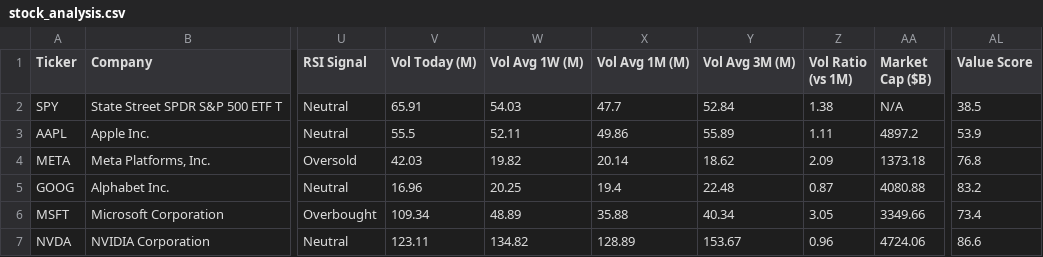
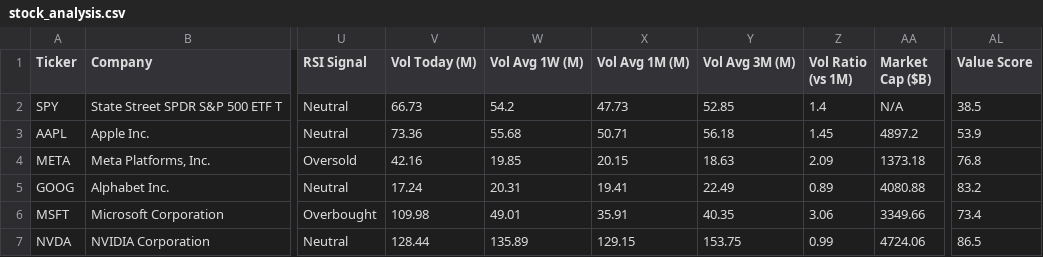
Before and after one commit to runyuzhang1007/stock-dashboard, a CSV file: stock_analysis.csv, drawn as a sheet; only a part is shown, gaps mark what is left out; the diff covers the shown part only; the diff names each change by its address in the sheet, - before the commit and + after, or states it on an @@ line.

```diff
--- a/stock_analysis.csv
+++ b/stock_analysis.csv
-V2 (Vol Today (M)): 65.91
+V2 (Vol Today (M)): 66.73
-W2 (Vol Avg 1W (M)): 54.03
+W2 (Vol Avg 1W (M)): 54.2
-X2 (Vol Avg 1M (M)): 47.7
+X2 (Vol Avg 1M (M)): 47.73
-Y2 (Vol Avg 3M (M)): 52.84
+Y2 (Vol Avg 3M (M)): 52.85
-Z2 (Vol Ratio (vs 1M)): 1.38
+Z2 (Vol Ratio (vs 1M)): 1.4
-V3 (Vol Today (M)): 55.5
+V3 (Vol Today (M)): 73.36
-W3 (Vol Avg 1W (M)): 52.11
+W3 (Vol Avg 1W (M)): 55.68
-X3 (Vol Avg 1M (M)): 49.86
+X3 (Vol Avg 1M (M)): 50.71
-Y3 (Vol Avg 3M (M)): 55.89
+Y3 (Vol Avg 3M (M)): 56.18
-Z3 (Vol Ratio (vs 1M)): 1.11
+Z3 (Vol Ratio (vs 1M)): 1.45
-V4 (Vol Today (M)): 42.03
+V4 (Vol Today (M)): 42.16
-W4 (Vol Avg 1W (M)): 19.82
+W4 (Vol Avg 1W (M)): 19.85
-X4 (Vol Avg 1M (M)): 20.14
+X4 (Vol Avg 1M (M)): 20.15
-Y4 (Vol Avg 3M (M)): 18.62
+Y4 (Vol Avg 3M (M)): 18.63
-V5 (Vol Today (M)): 16.96
+V5 (Vol Today (M)): 17.24
-W5 (Vol Avg 1W (M)): 20.25
+W5 (Vol Avg 1W (M)): 20.31
-X5 (Vol Avg 1M (M)): 19.4
+X5 (Vol Avg 1M (M)): 19.41
-Y5 (Vol Avg 3M (M)): 22.48
+Y5 (Vol Avg 3M (M)): 22.49
-Z5 (Vol Ratio (vs 1M)): 0.87
+Z5 (Vol Ratio (vs 1M)): 0.89
-V6 (Vol Today (M)): 109.34
+V6 (Vol Today (M)): 109.98
-W6 (Vol Avg 1W (M)): 48.89
+W6 (Vol Avg 1W (M)): 49.01
-X6 (Vol Avg 1M (M)): 35.88
+X6 (Vol Avg 1M (M)): 35.91
-Y6 (Vol Avg 3M (M)): 40.34
+Y6 (Vol Avg 3M (M)): 40.35
-Z6 (Vol Ratio (vs 1M)): 3.05
+Z6 (Vol Ratio (vs 1M)): 3.06
-V7 (Vol Today (M)): 123.11
+V7 (Vol Today (M)): 128.44
-W7 (Vol Avg 1W (M)): 134.82
+W7 (Vol Avg 1W (M)): 135.89
-X7 (Vol Avg 1M (M)): 128.89
+X7 (Vol Avg 1M (M)): 129.15
-Y7 (Vol Avg 3M (M)): 153.67
+Y7 (Vol Avg 3M (M)): 153.75
-Z7 (Vol Ratio (vs 1M)): 0.96
+Z7 (Vol Ratio (vs 1M)): 0.99
-AL7 (Value Score): 86.6
+AL7 (Value Score): 86.5
```
Also changed, not shown: 23 edited cells elsewhere in this file, 1 other file.
